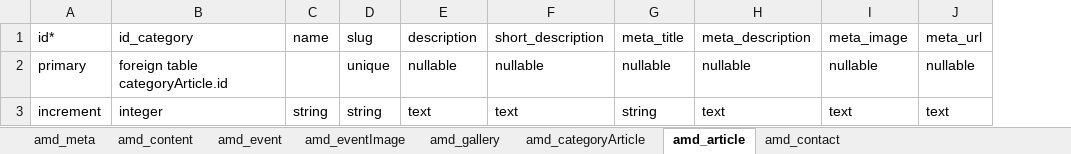
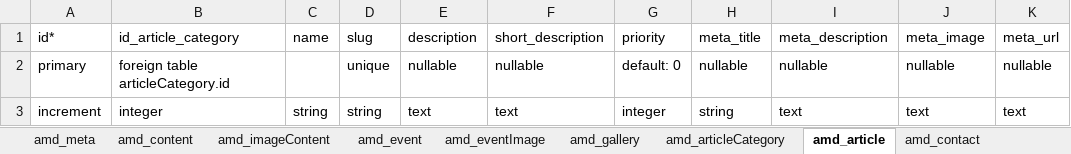
Before and after one commit to fikrireza/kin9dom_finnce, an Excel workbook: datatable.xlsx, sheet amd_article, drawn as a sheet; only a part is shown; values as stored, in another font and other column widths than the file's, no borders; the diff names each change by its address in the sheet, - before the commit and + after, or states it on an @@ line.

```diff
--- a/datatable.xlsx (sheet amd_article)
+++ b/datatable.xlsx (sheet amd_article)
-sheet tab: amd_categoryArticle
+sheet tab: amd_articleCategory
+sheet tab: amd_imageContent
+column G (priority), rows 2-3: default: 0 | integer
-B1: id_category
+B1: id_article_category
-B2 (id_article_category): foreign table categoryArticle.id
+B2 (id_article_category): foreign table articleCategory.id
```
Also changed, not shown: sheet amd_gallery, sheet amd_articleCategory, other sheet tabs, 28 other files.
